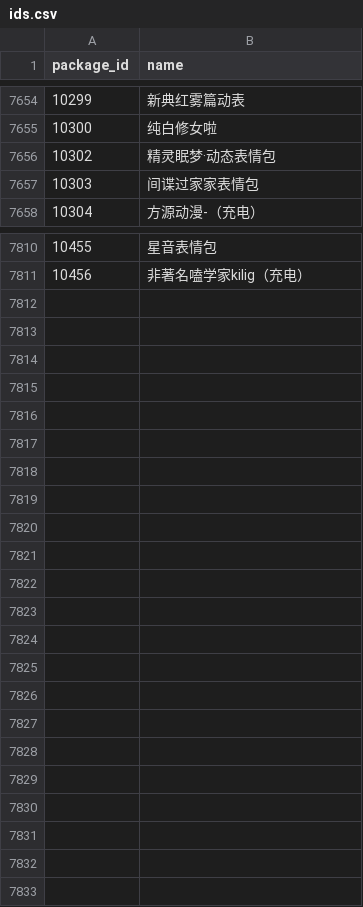
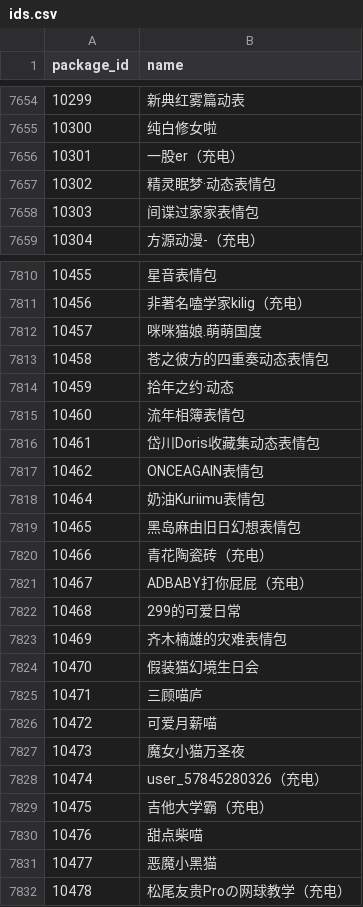
Before and after one commit to sjh8130/BilibiliSuitCollection, a CSV file: emoji/ids.csv, drawn as a sheet; only a part is shown, gaps mark what is left out; the diff names each change by its address in the sheet, - before the commit and + after, or states it on an @@ line.

```diff
--- a/emoji/ids.csv
+++ b/emoji/ids.csv
@@ row 7764 moved to row 7656: 10301 @@
+row 7812: 10457 | 咪咪猫娘.萌萌国度
+row 7813: 10458 | 苍之彼方的四重奏动态表情包
+row 7814: 10459 | 拾年之约·动态
+row 7815: 10460 | 流年相簿表情包
+row 7816: 10461 | 岱川Doris收藏集动态表情包
+row 7817: 10462 | ONCEAGAIN表情包
+row 7818: 10464 | 奶油Kuriimu表情包
+row 7819: 10465 | 黑岛麻由旧日幻想表情包
+row 7820: 10466 | 青花陶瓷砖（充电）
+row 7821: 10467 | ADBABY打你屁屁（充电）
+row 7822: 10468 | 299的可爱日常
+row 7823: 10469 | 齐木楠雄的灾难表情包
+row 7824: 10470 | 假装猫幻境生日会
+row 7825: 10471 | 三顾喵庐
+row 7826: 10472 | 可爱月薪喵
+row 7827: 10473 | 魔女小猫万圣夜
+row 7828: 10474 | user_57845280326（充电）
+row 7829: 10475 | 吉他大学霸（充电）
+row 7830: 10476 | 甜点柴喵
+row 7831: 10477 | 恶魔小黑猫
+row 7832: 10478 | 松尾友贵Proの网球教学（充电）
```
Also changed, not shown: 28 other files.
